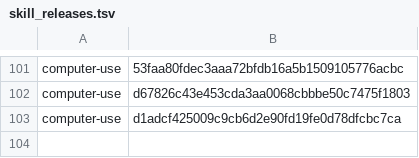
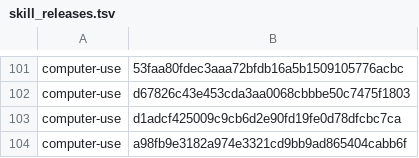
Before and after one commit to cjy5507/zerocode-ide, a TSV file: crates/zerocode-core/src/skill_releases.tsv, drawn as a sheet; only a part is shown, gaps mark what is left out.

Commit message:
feat: let the person require explicit Computer Use sharing (t-74582)

```diff
--- a/crates/zerocode-core/src/skill_releases.tsv
+++ b/crates/zerocode-core/src/skill_releases.tsv
@@ -103 +103,2 @@ computer-use	d67826c43e453cda3aa0068cbbbe50c7475f1803
 computer-use	d1adcf425009c9cb6d2e90fd19fe0d78dfcbc7ca
+computer-use	a98fb9e3182a974e3321cd9bb9ad865404cabb6f
```
Also changed, not shown: 17 other files.
